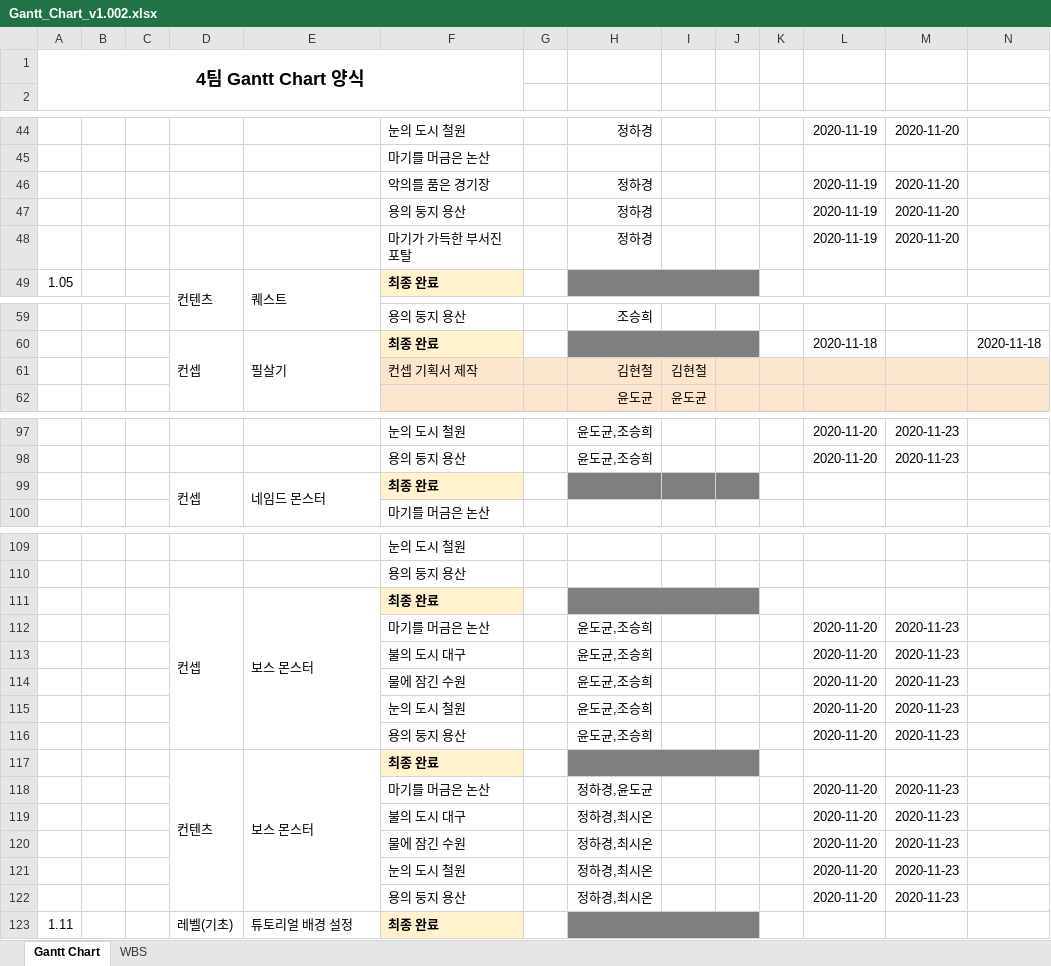
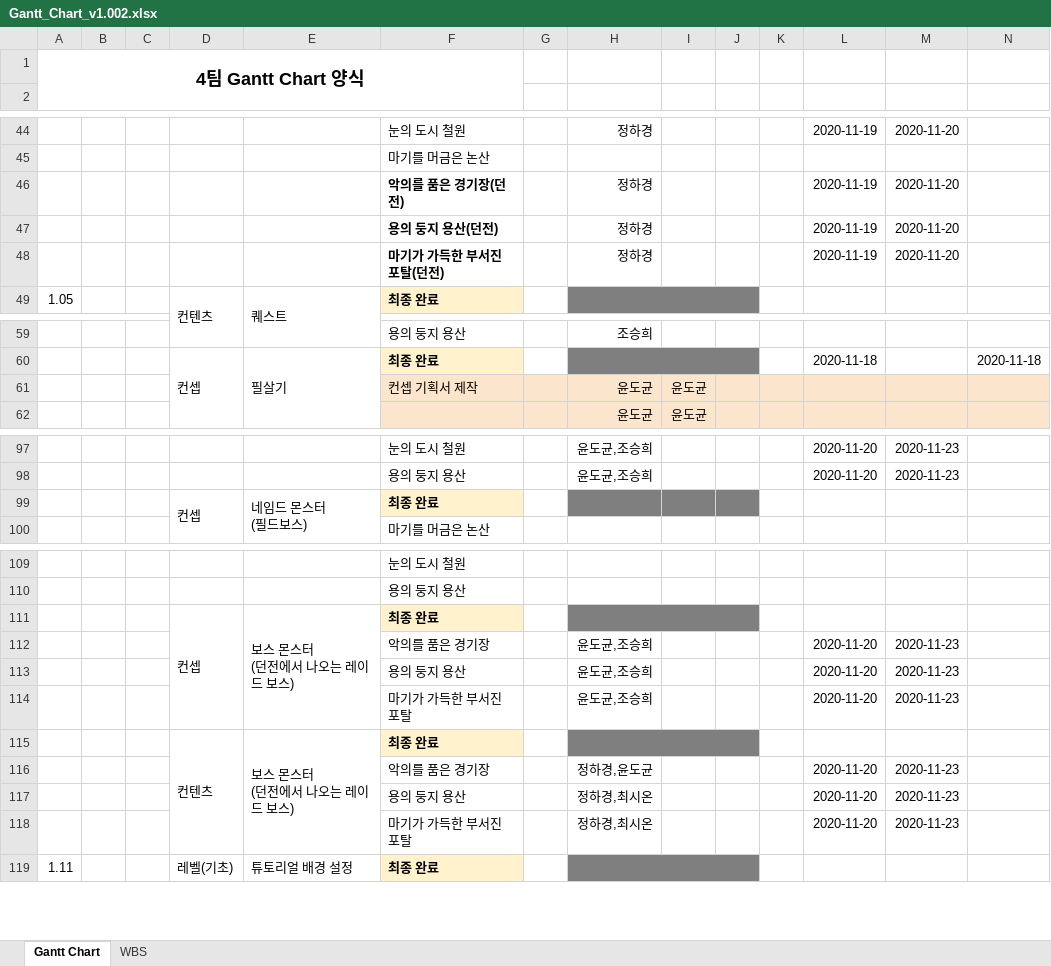
Before and after one commit to YDGYDGYDG/Yaho, an Excel workbook: Gantt_Chart_v1.002.xlsx, sheet Gantt Chart, drawn as a sheet; only a part is shown, gaps mark what is left out; values as stored, in another font and other column widths than the file's, no borders; charts and pictures and conditional formats not drawn; removed rows and columns are numbered as before the commit, all else as after; rows hold the shown columns only; ↵ is a line break in a cell; the diff covers the shown part only; the diff names each change by its address in the sheet, - before the commit and + after, or states it on an @@ line.

```diff
--- a/Gantt_Chart_v1.002.xlsx (sheet Gantt Chart)
+++ b/Gantt_Chart_v1.002.xlsx (sheet Gantt Chart)
-F46: 악의를 품은 경기장
+F46: 악의를 품은 경기장(던전)
-F46:F48 bold: off
+F46:F48 bold: on
-F47: 용의 둥지 용산
+F47: 용의 둥지 용산(던전)
-F48: 마기가 가득한 부서진 포탈
+F48: 마기가 가득한 부서진 포탈(던전)
-row 61:  |  |  |  |  | 컨셉 기획서 제작 |  | 김현철 | 김현철
+row 61:  |  |  |  |  | 컨셉 기획서 제작 |  | 윤도균 | 윤도균
-E99: 네임드 몬스터
+E99: 네임드 몬스터 ↵ (필드보스)
-E111: 보스 몬스터
+E111: 보스 몬스터 ↵ (던전에서 나오는 레이드 보스)
-F112: 마기를 머금은 논산
+F112: 악의를 품은 경기장
-row 113:  |  |  |  |  | 불의 도시 대구 |  | 윤도균,조승희 |  |  |  | 2020-11-20 | 2020-11-23
-row 114:  |  |  |  |  | 물에 잠긴 수원 |  | 윤도균,조승희 |  |  |  | 2020-11-20 | 2020-11-23
-row 115:  |  |  |  |  | 눈의 도시 철원 |  | 윤도균,조승희 |  |  |  | 2020-11-20 | 2020-11-23
+row 114:  |  |  |  |  | 마기가 가득한 부서진 포탈 |  | 윤도균,조승희 |  |  |  | 2020-11-20 | 2020-11-23
-E115: 보스 몬스터
+E115: 보스 몬스터 ↵ (던전에서 나오는 레이드 보스)
-F116: 마기를 머금은 논산
+F116: 악의를 품은 경기장
-row 119:  |  |  |  |  | 불의 도시 대구 |  | 정하경,최시온 |  |  |  | 2020-11-20 | 2020-11-23
-row 120:  |  |  |  |  | 물에 잠긴 수원 |  | 정하경,최시온 |  |  |  | 2020-11-20 | 2020-11-23
-row 121:  |  |  |  |  | 눈의 도시 철원 |  | 정하경,최시온 |  |  |  | 2020-11-20 | 2020-11-23
+row 118:  |  |  |  |  | 마기가 가득한 부서진 포탈 |  | 정하경,최시온 |  |  |  | 2020-11-20 | 2020-11-23
```
Also changed, not shown: 49 added rows, 17 edited cells and cell formats elsewhere in this sheet, sheet WBS, hidden cells.
